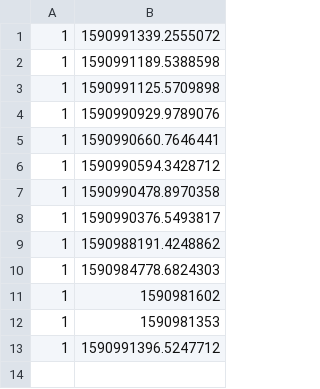
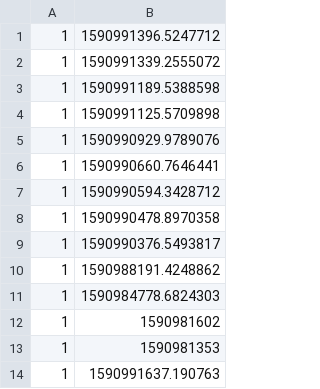
Before and after one commit to stanleyjzheng/IOhackHackathon2020, a CSV file: ChIJz4g6UWdlcVMRhl08shZ8oS8_queue.csv, drawn as a sheet.

```diff
--- a/ChIJz4g6UWdlcVMRhl08shZ8oS8_queue.csv
+++ b/ChIJz4g6UWdlcVMRhl08shZ8oS8_queue.csv
@@ -1 +1,2 @@
+1,1590991396.5247712
 1,1590991339.2555072
@@ -12,2 +13,2 @@
 1,1590981353
-1,1590991396.5247712
+1,1590991637.190763
```
Also changed, not shown: 3 other files.
